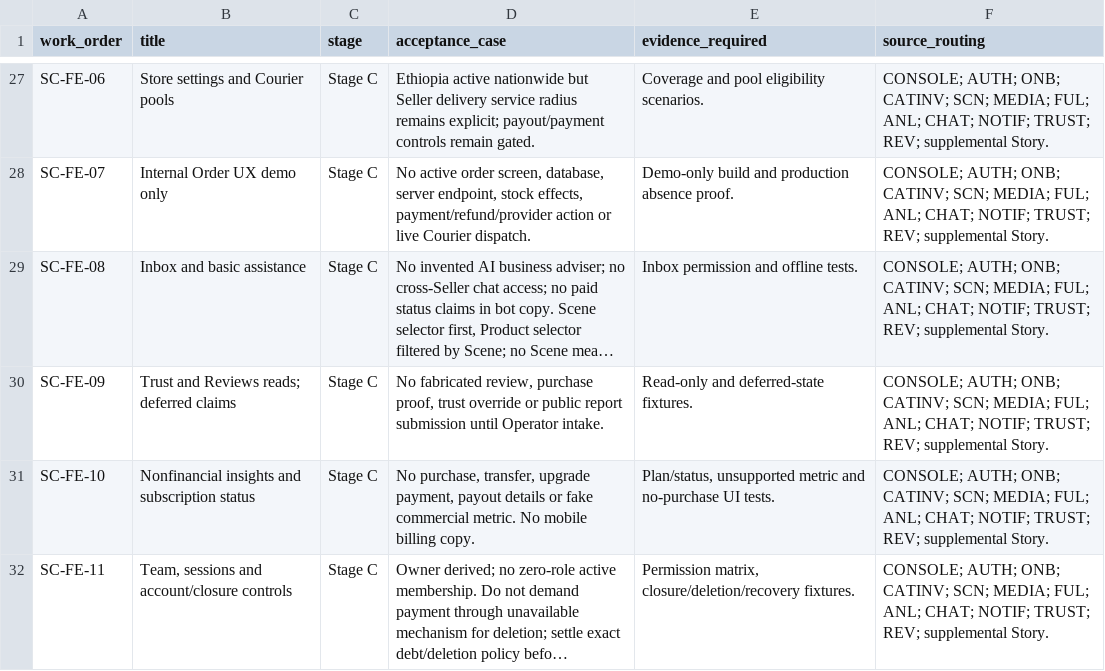
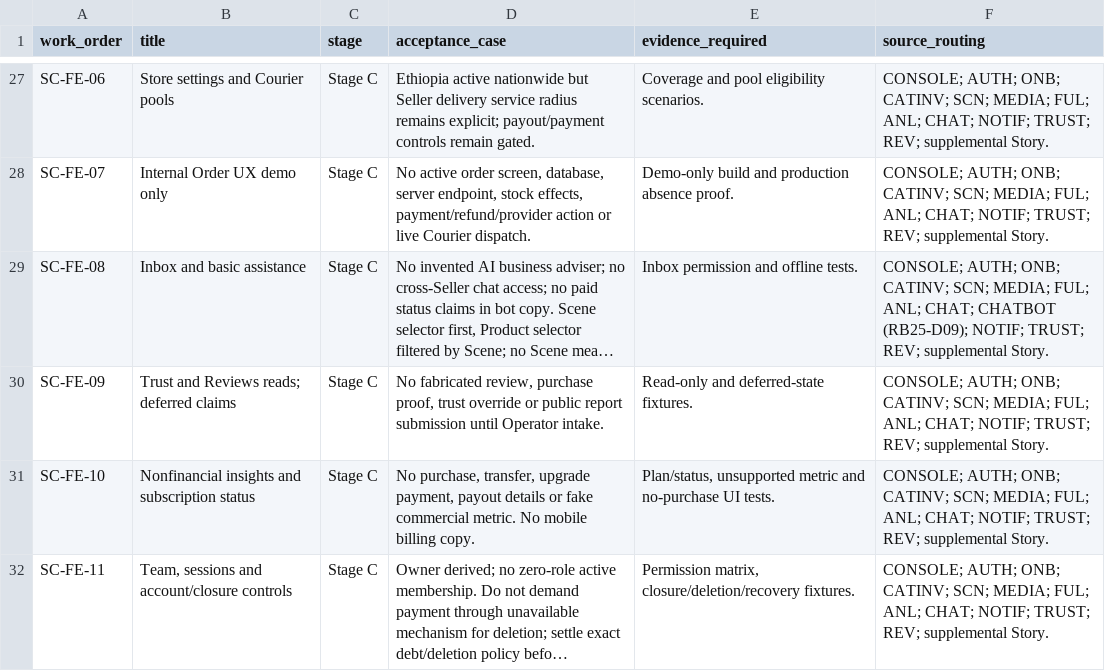
Before and after one commit to Adulis-Socom/Adulis-MobileApp, a CSV file: docs/rebuild/GOV-03-WORKORDER-INDEX.csv, drawn as a sheet; only a part is shown, gaps mark what is left out; long unchanged cells end in …; the diff covers the shown part only; the diff names each change by its address in the sheet, - before the commit and + after, or states it on an @@ line.

```diff
--- a/docs/rebuild/GOV-03-WORKORDER-INDEX.csv
+++ b/docs/rebuild/GOV-03-WORKORDER-INDEX.csv
-F29 (source_routing): …ANL; CHAT; NOTIF; TRUST;…
+F29 (source_routing): …ANL; CHAT; CHATBOT (RB25-D09); NOTIF; TRUST;…
```
Also changed, not shown: 7 edited cells elsewhere in this file, docs/rebuild/GOV-03-PROTOTYPE-TO-WORKORDER.csv, docs/rebuild/GOV-03-SOURCE-TO-WORKORDER.csv, 10 other files.
